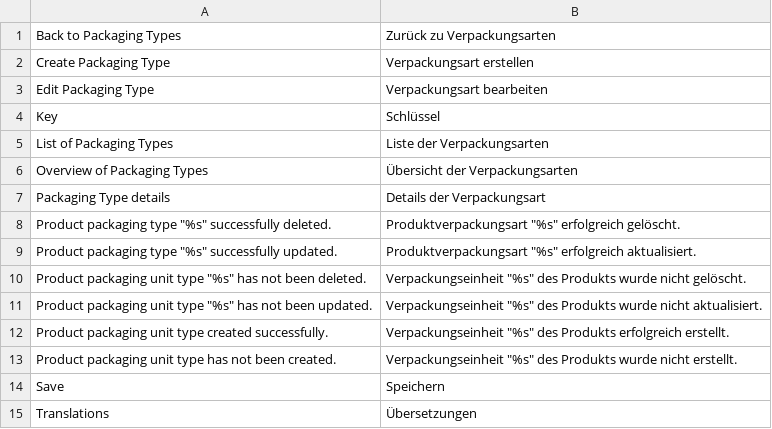
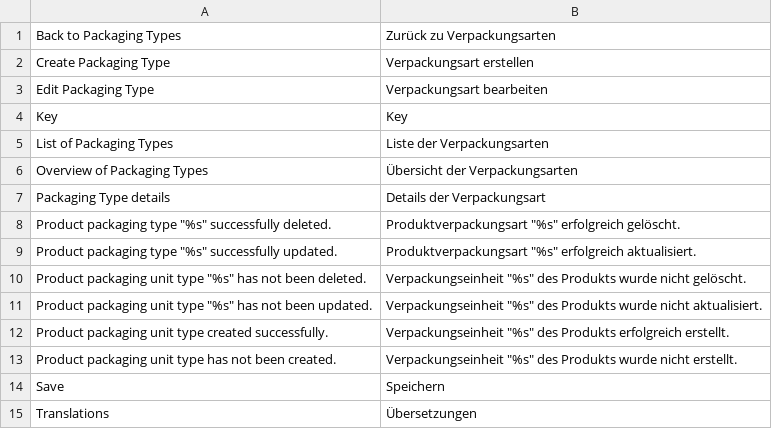
Before and after one commit to spryker/product-packaging-unit-gui, a CSV file: data/translation/Zed/de_DE.csv, drawn as a sheet.

Commit message:
cc-2717 integrated translations files to its modules

```diff
--- a/data/translation/Zed/de_DE.csv
+++ b/data/translation/Zed/de_DE.csv
@@ -3,3 +3,3 @@
 "Edit Packaging Type","Verpackungsart bearbeiten"
-Key,Schlüssel
+Key,Key
 "List of Packaging Types","Liste der Verpackungsarten"
```
